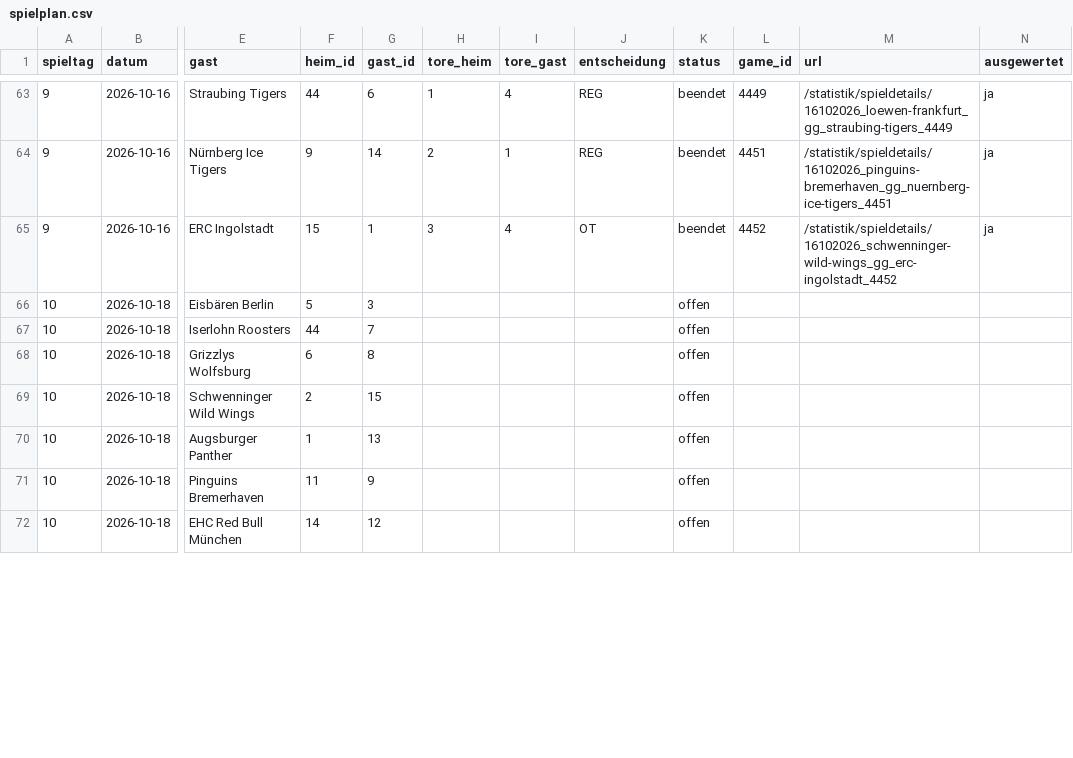
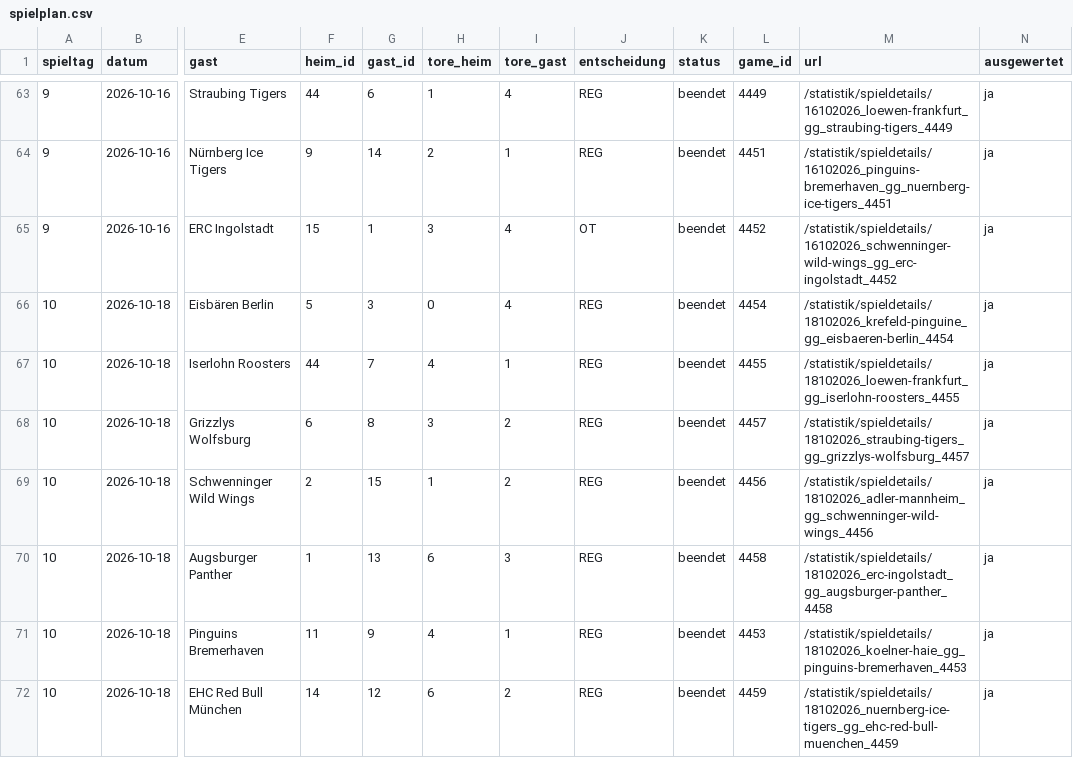
Before and after one commit to machi239/del-fantasy, a CSV file: data/spielplan.csv, drawn as a sheet; only a part is shown, gaps mark what is left out; the diff covers the shown part only; the diff names each change by its address in the sheet, - before the commit and + after, or states it on an @@ line.

```diff
--- a/data/spielplan.csv
+++ b/data/spielplan.csv
-H66 (tore_heim): (empty)
+H66 (tore_heim): 0
-I66 (tore_gast): (empty)
+I66 (tore_gast): 4
-J66:J72 (entscheidung): (empty)
+J66:J72 (entscheidung): REG
-K66:K72 (status): offen
+K66:K72 (status): beendet
-L66 (game_id): (empty)
+L66 (game_id): 4454
-M66 (url): (empty)
+M66 (url): /statistik/spieldetails/18102026_krefeld-pinguine_gg_eisbaeren-berlin_4454
-N66:N72 (ausgewertet): (empty)
+N66:N72 (ausgewertet): ja
-H67 (tore_heim): (empty)
+H67 (tore_heim): 4
-I67 (tore_gast): (empty)
+I67 (tore_gast): 1
-L67 (game_id): (empty)
+L67 (game_id): 4455
-M67 (url): (empty)
+M67 (url): /statistik/spieldetails/18102026_loewen-frankfurt_gg_iserlohn-roosters_4455
-H68 (tore_heim): (empty)
+H68 (tore_heim): 3
-I68:I69 (tore_gast): (empty)
+I68:I69 (tore_gast): 2
-L68 (game_id): (empty)
+L68 (game_id): 4457
-M68 (url): (empty)
+M68 (url): /statistik/spieldetails/18102026_straubing-tigers_gg_grizzlys-wolfsburg_4457
-H69 (tore_heim): (empty)
+H69 (tore_heim): 1
-L69 (game_id): (empty)
+L69 (game_id): 4456
-M69 (url): (empty)
+M69 (url): /statistik/spieldetails/18102026_adler-mannheim_gg_schwenninger-wild-wings_4456
-H70 (tore_heim): (empty)
+H70 (tore_heim): 6
-I70 (tore_gast): (empty)
+I70 (tore_gast): 3
-L70 (game_id): (empty)
+L70 (game_id): 4458
-M70 (url): (empty)
+M70 (url): /statistik/spieldetails/18102026_erc-ingolstadt_gg_augsburger-panther_4458
-H71 (tore_heim): (empty)
+H71 (tore_heim): 4
-I71 (tore_gast): (empty)
+I71 (tore_gast): 1
-L71 (game_id): (empty)
+L71 (game_id): 4453
-M71 (url): (empty)
+M71 (url): /statistik/spieldetails/18102026_koelner-haie_gg_pinguins-bremerhaven_4453
-H72 (tore_heim): (empty)
+H72 (tore_heim): 6
-I72 (tore_gast): (empty)
+I72 (tore_gast): 2
-L72 (game_id): (empty)
+L72 (game_id): 4459
-M72 (url): (empty)
+M72 (url): /statistik/spieldetails/18102026_nuernberg-ice-tigers_gg_ehc-red-bull-muenchen_4459
```
Also changed, not shown: 14 edited cells elsewhere in this file, 2 other files.
